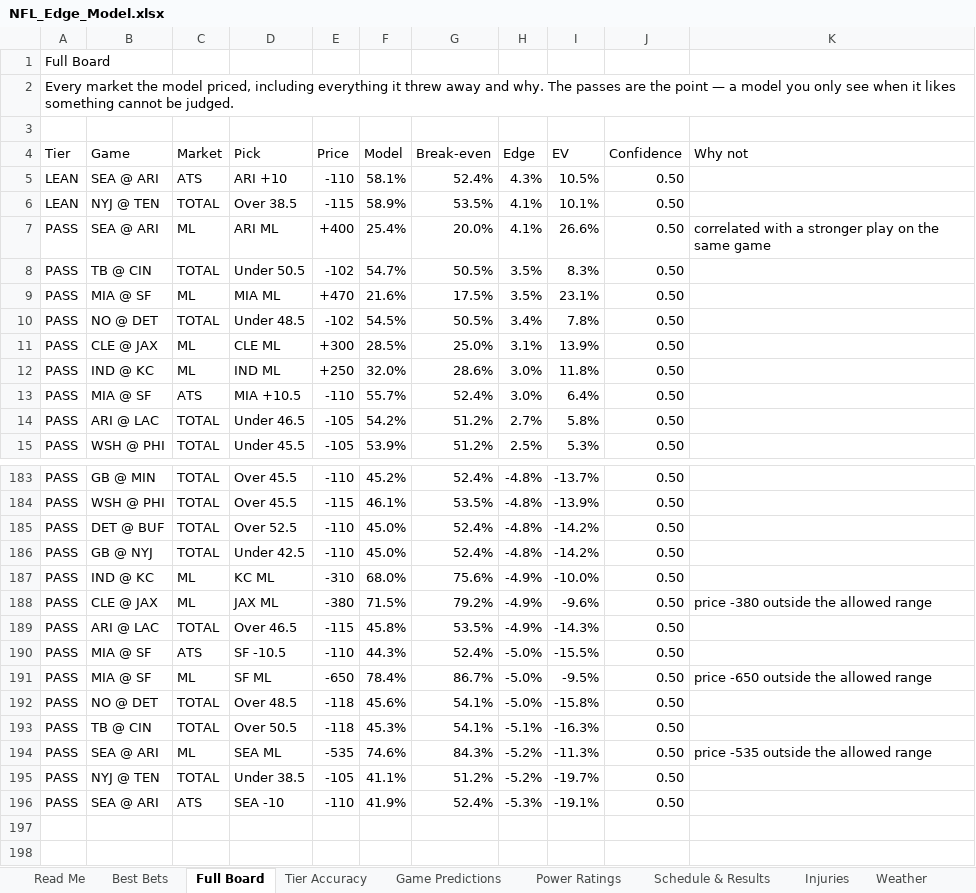
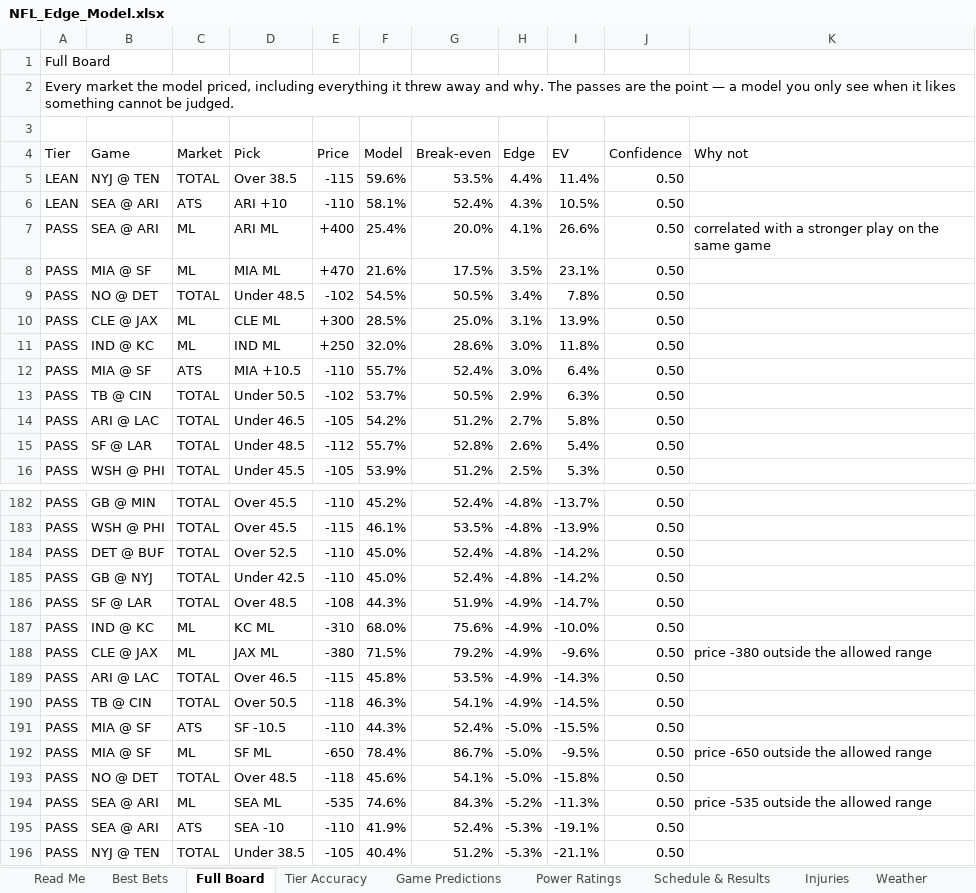
Before and after one commit to CHILLYCHILLY14/nfl-edge, an Excel workbook: NFL_Edge_Model.xlsx, sheet Full Board, drawn as a sheet; only a part is shown, gaps mark what is left out; values as stored, in another font and other column widths than the file's, no cell formats; table styles not drawn; removed rows and columns are numbered as before the commit, all else as after; the diff covers the shown part only; the diff names each change by its address in the sheet, - before the commit and + after, or states it on an @@ line.

```diff
--- a/NFL_Edge_Model.xlsx (sheet Full Board)
+++ b/NFL_Edge_Model.xlsx (sheet Full Board)
+row 5: LEAN | NYJ @ TEN | TOTAL | Over 38.5 | -115 | 59.6% | 53.5% | 4.4% | 11.4% | 0.50
-row 6: LEAN | NYJ @ TEN | TOTAL | Over 38.5 | -115 | 58.9% | 53.5% | 4.1% | 10.1% | 0.50
-row 8: PASS | TB @ CIN | TOTAL | Under 50.5 | -102 | 54.7% | 50.5% | 3.5% | 8.3% | 0.50
+row 13: PASS | TB @ CIN | TOTAL | Under 50.5 | -102 | 53.7% | 50.5% | 2.9% | 6.3% | 0.50
+row 15: PASS | SF @ LAR | TOTAL | Under 48.5 | -112 | 55.7% | 52.8% | 2.6% | 5.4% | 0.50
+row 186: PASS | SF @ LAR | TOTAL | Over 48.5 | -108 | 44.3% | 51.9% | -4.9% | -14.7% | 0.50
+row 190: PASS | TB @ CIN | TOTAL | Over 50.5 | -118 | 46.3% | 54.1% | -4.9% | -14.5% | 0.50
-row 193: PASS | TB @ CIN | TOTAL | Over 50.5 | -118 | 45.3% | 54.1% | -5.1% | -16.3% | 0.50
-row 195: PASS | NYJ @ TEN | TOTAL | Under 38.5 | -105 | 41.1% | 51.2% | -5.2% | -19.7% | 0.50
+row 196: PASS | NYJ @ TEN | TOTAL | Under 38.5 | -105 | 40.4% | 51.2% | -5.3% | -21.1% | 0.50
```
Also changed, not shown: 10 added rows, 12 removed rows and 4 edited cells elsewhere in this sheet, sheet Weather, sheet Best Bets, sheet Game Predictions, sheet Schedule & Results, sheet Injuries, sheet Read Me, 1 more sheet, cell formats, 15 other files.
